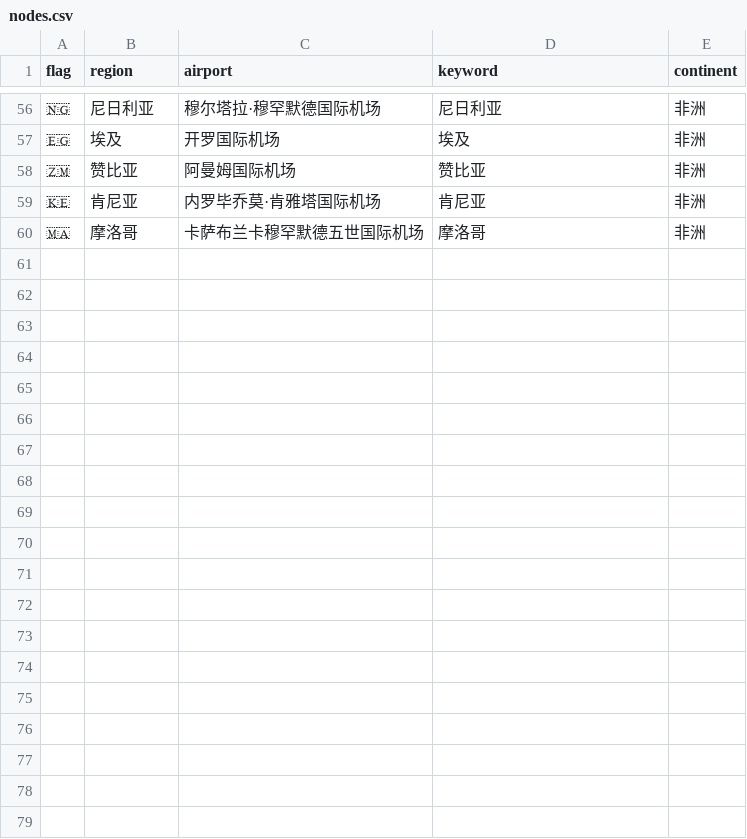
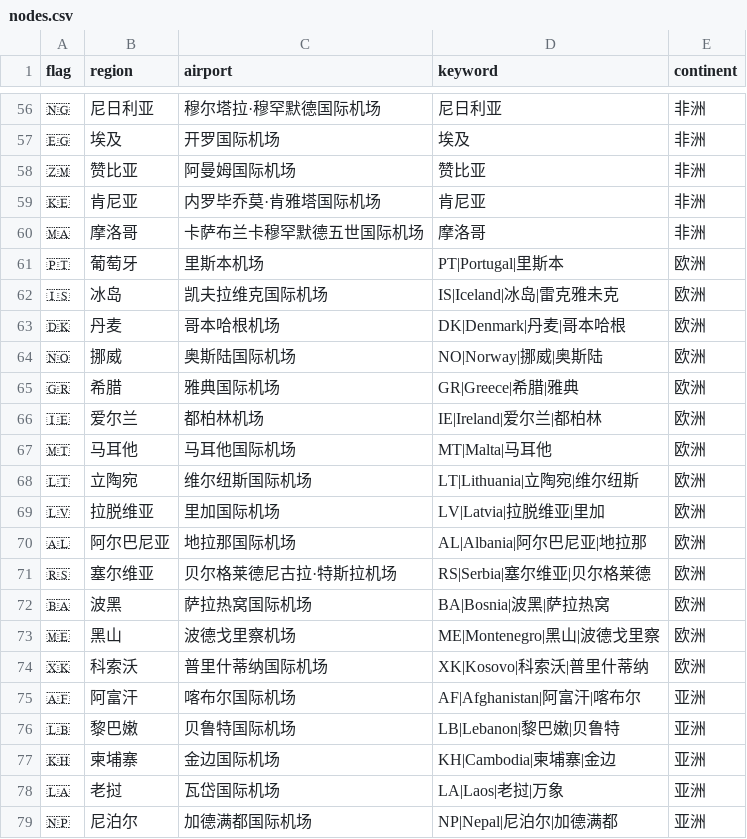
Before and after one commit to YaoYinYing/AnyRelay, a CSV file: data/nodes.csv, drawn as a sheet; only a part is shown, gaps mark what is left out; the diff covers the shown part only; the diff names each change by its address in the sheet, - before the commit and + after, or states it on an @@ line.

```diff
--- a/data/nodes.csv
+++ b/data/nodes.csv
+row 61: 🇵🇹 | 葡萄牙 | 里斯本机场 | PT|Portugal|里斯本 | 欧洲
+row 62: 🇮🇸 | 冰岛 | 凯夫拉维克国际机场 | IS|Iceland|冰岛|雷克雅未克 | 欧洲
+row 63: 🇩🇰 | 丹麦 | 哥本哈根机场 | DK|Denmark|丹麦|哥本哈根 | 欧洲
+row 64: 🇳🇴 | 挪威 | 奥斯陆国际机场 | NO|Norway|挪威|奥斯陆 | 欧洲
+row 65: 🇬🇷 | 希腊 | 雅典国际机场 | GR|Greece|希腊|雅典 | 欧洲
+row 66: 🇮🇪 | 爱尔兰 | 都柏林机场 | IE|Ireland|爱尔兰|都柏林 | 欧洲
+row 67: 🇲🇹 | 马耳他 | 马耳他国际机场 | MT|Malta|马耳他 | 欧洲
+row 68: 🇱🇹 | 立陶宛 | 维尔纽斯国际机场 | LT|Lithuania|立陶宛|维尔纽斯 | 欧洲
+row 69: 🇱🇻 | 拉脱维亚 | 里加国际机场 | LV|Latvia|拉脱维亚|里加 | 欧洲
+row 70: 🇦🇱 | 阿尔巴尼亚 | 地拉那国际机场 | AL|Albania|阿尔巴尼亚|地拉那 | 欧洲
+row 71: 🇷🇸 | 塞尔维亚 | 贝尔格莱德尼古拉·特斯拉机场 | RS|Serbia|塞尔维亚|贝尔格莱德 | 欧洲
+row 72: 🇧🇦 | 波黑 | 萨拉热窝国际机场 | BA|Bosnia|波黑|萨拉热窝 | 欧洲
+row 73: 🇲🇪 | 黑山 | 波德戈里察机场 | ME|Montenegro|黑山|波德戈里察 | 欧洲
+row 74: 🇽🇰 | 科索沃 | 普里什蒂纳国际机场 | XK|Kosovo|科索沃|普里什蒂纳 | 欧洲
+row 75: 🇦🇫 | 阿富汗 | 喀布尔国际机场 | AF|Afghanistan|阿富汗|喀布尔 | 亚洲
+row 76: 🇱🇧 | 黎巴嫩 | 贝鲁特国际机场 | LB|Lebanon|黎巴嫩|贝鲁特 | 亚洲
+row 77: 🇰🇭 | 柬埔寨 | 金边国际机场 | KH|Cambodia|柬埔寨|金边 | 亚洲
+row 78: 🇱🇦 | 老挝 | 瓦岱国际机场 | LA|Laos|老挝|万象 | 亚洲
+row 79: 🇳🇵 | 尼泊尔 | 加德满都国际机场 | NP|Nepal|尼泊尔|加德满都 | 亚洲
```
Also changed, not shown: 18 added rows elsewhere in this file, 2 other files.
